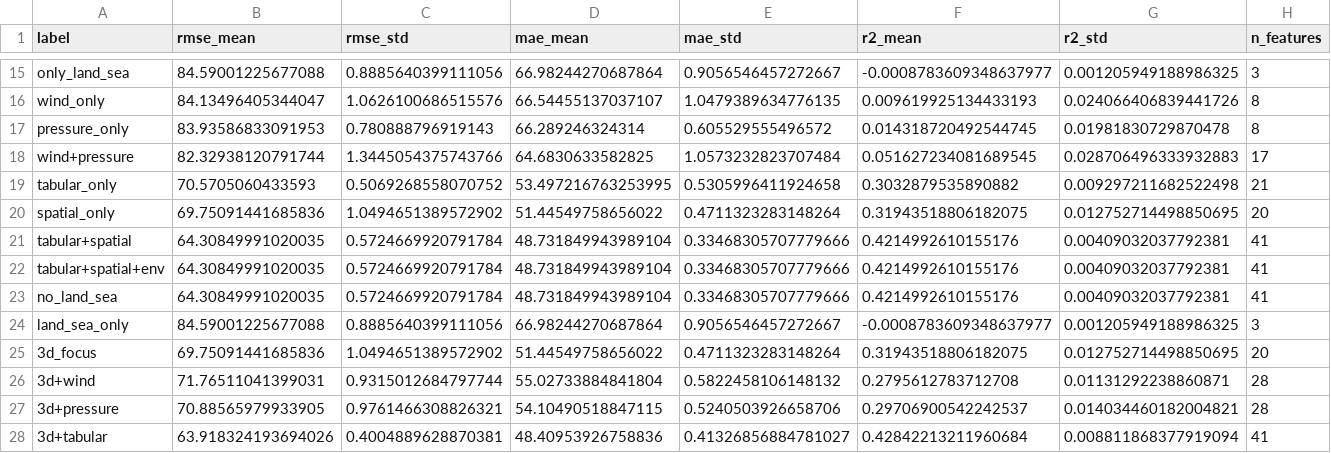
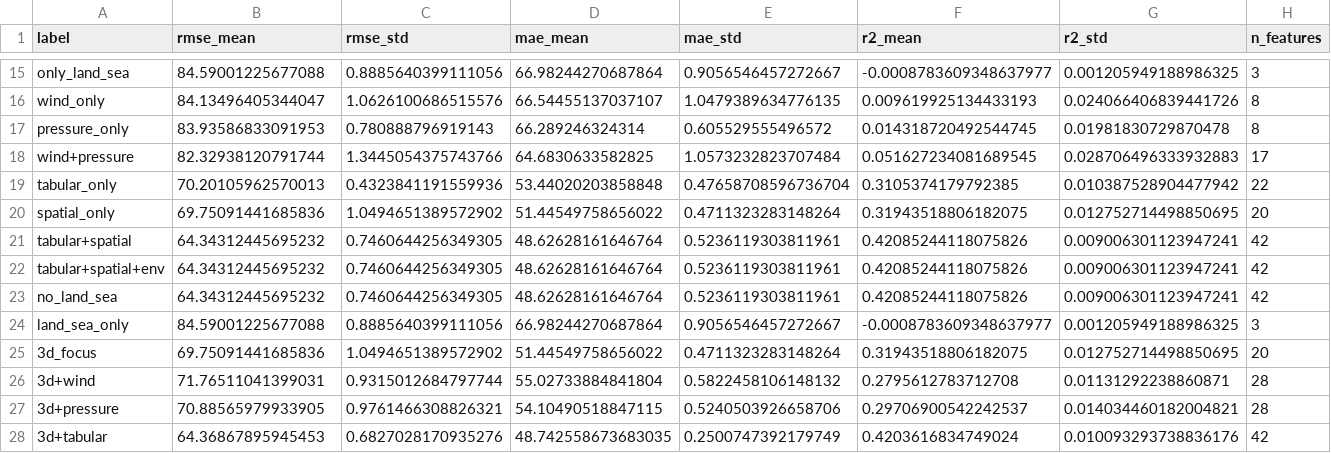
Before and after one commit to hannahmliu02/cyclone-land-impact-intensity-decay, a CSV file: data/features/ablation_landfall.csv, drawn as a sheet; only a part is shown, gaps mark what is left out; the diff covers the shown part only; the diff names each change by its address in the sheet, - before the commit and + after, or states it on an @@ line.

```diff
--- a/data/features/ablation_landfall.csv
+++ b/data/features/ablation_landfall.csv
-B19 (rmse_mean): 70.5705060433593
+B19 (rmse_mean): 70.20105962570013
-C19 (rmse_std): 0.5069268558070752
+C19 (rmse_std): 0.4323841191559936
-D19 (mae_mean): 53.497216763253995
+D19 (mae_mean): 53.44020203858848
-E19 (mae_std): 0.5305996411924658
+E19 (mae_std): 0.47658708596736704
-F19 (r2_mean): 0.3032879535890882
+F19 (r2_mean): 0.3105374179792385
-G19 (r2_std): 0.009297211682522498
+G19 (r2_std): 0.010387528904477942
-H19 (n_features): 21
+H19 (n_features): 22
-B21:B23 (rmse_mean): 64.30849991020035
+B21:B23 (rmse_mean): 64.34312445695232
-C21:C23 (rmse_std): 0.5724669920791784
+C21:C23 (rmse_std): 0.7460644256349305
-D21:D23 (mae_mean): 48.731849943989104
+D21:D23 (mae_mean): 48.62628161646764
-E21:E23 (mae_std): 0.33468305707779666
+E21:E23 (mae_std): 0.5236119303811961
-F21:F23 (r2_mean): 0.4214992610155176
+F21:F23 (r2_mean): 0.42085244118075826
-G21:G23 (r2_std): 0.00409032037792381
+G21:G23 (r2_std): 0.009006301123947241
-H21:H23 (n_features): 41
+H21:H23 (n_features): 42
-B28 (rmse_mean): 63.918324193694026
+B28 (rmse_mean): 64.36867895945453
-C28 (rmse_std): 0.4004889628870381
+C28 (rmse_std): 0.6827028170935276
-D28 (mae_mean): 48.40953926758836
+D28 (mae_mean): 48.742558673683035
-E28 (mae_std): 0.41326856884781027
+E28 (mae_std): 0.2500747392179749
-F28 (r2_mean): 0.42842213211960684
+F28 (r2_mean): 0.4203616834749024
-G28 (r2_std): 0.008811868377919094
+G28 (r2_std): 0.010093293738836176
-H28 (n_features): 41
+H28 (n_features): 42
```
Also changed, not shown: 56 edited cells elsewhere in this file, data/features/feature_matrix_decay.csv, 5 other files.
